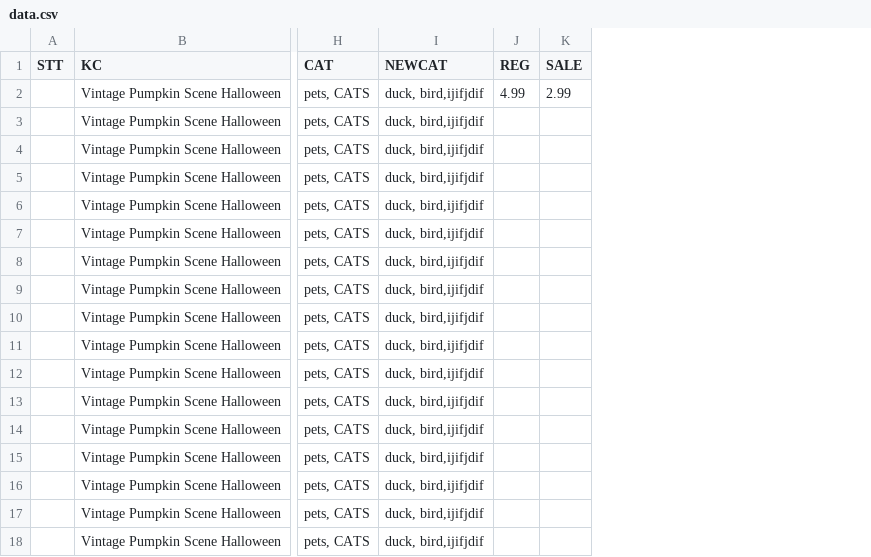
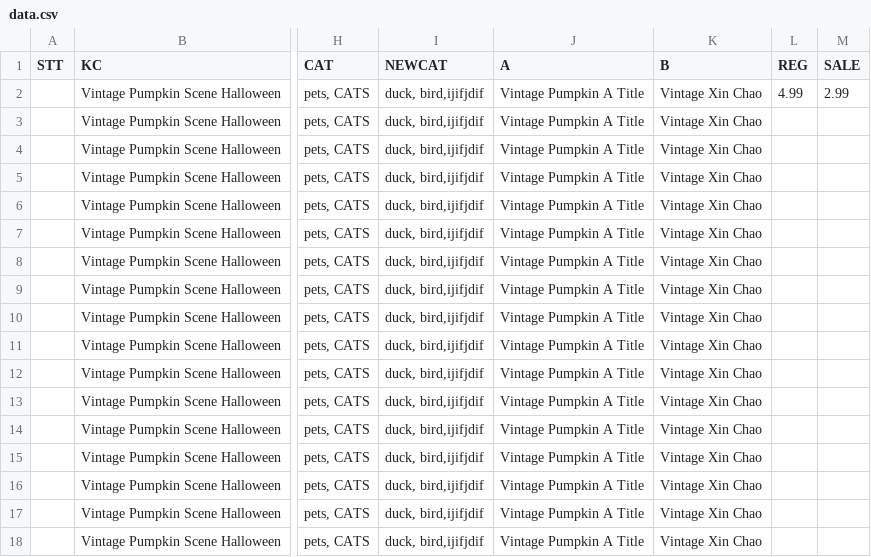
Before and after one commit to baovit72/woouploader, a CSV file: data.csv, drawn as a sheet; only a part is shown, gaps mark what is left out; the diff names each change by its address in the sheet, - before the commit and + after, or states it on an @@ line.

```diff
--- a/data.csv
+++ b/data.csv
+column J (A), rows 2-18: all Vintage Pumpkin A Title
+column K (B), rows 2-18: all Vintage Xin Chao
```
Also changed, not shown: 1 other file.
